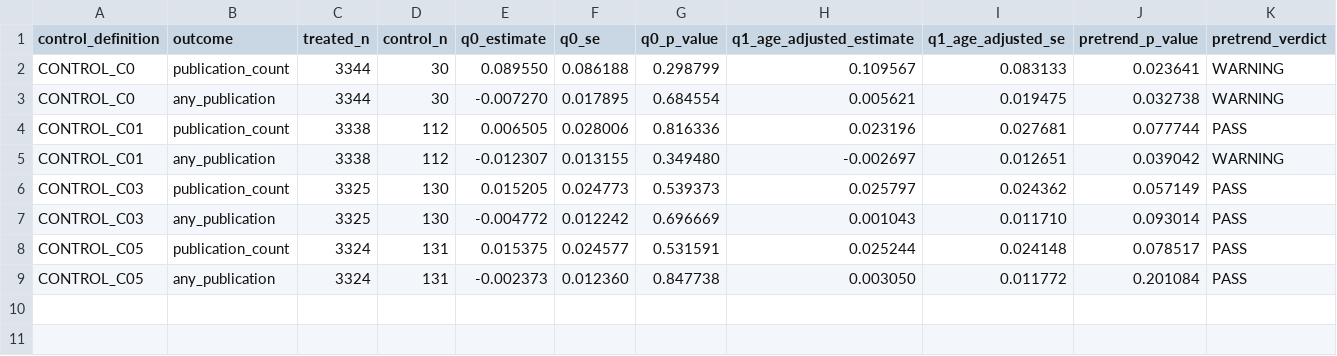
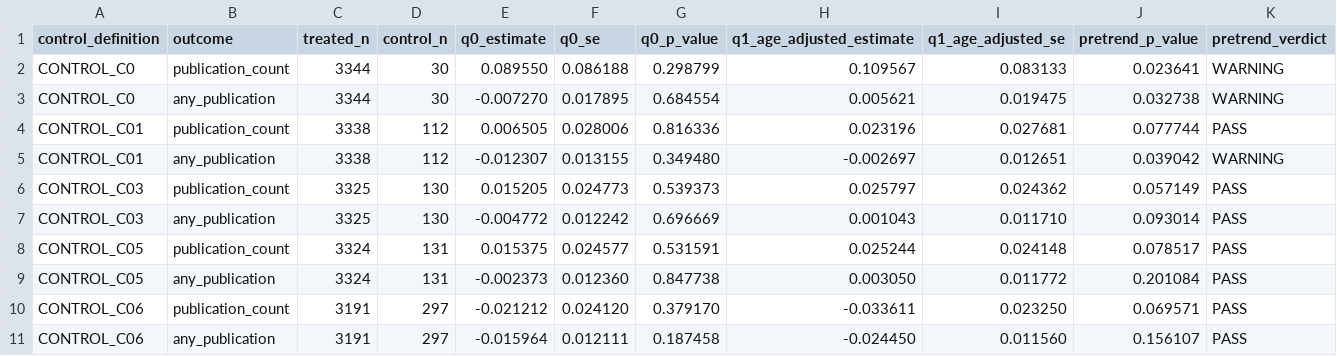
Before and after one commit to ZheqiJ/UKB_empirical, a CSV file: data/analysis/design1_quarterly_publication/design1_control_sensitivity.csv, drawn as a sheet; only a part is shown; rows hold the shown columns only; the diff names each change by its address in the sheet, - before the commit and + after, or states it on an @@ line.

```diff
--- a/data/analysis/design1_quarterly_publication/design1_control_sensitivity.csv
+++ b/data/analysis/design1_quarterly_publication/design1_control_sensitivity.csv
+row 10: CONTROL_C06 | publication_count | 3191 | 297 | -0.021212 | 0.024120 | 0.379170 | -0.033611 | 0.023250 | 0.069571 | PASS
+row 11: CONTROL_C06 | any_publication | 3191 | 297 | -0.015964 | 0.012111 | 0.187458 | -0.024450 | 0.011560 | 0.156107 | PASS
```
Also changed, not shown: data/analysis/design1_quarterly_publication/design1_event_study_results.csv, data/analysis/design1_quarterly_publication/design1_pretrend_tests.csv, 28 other files.
